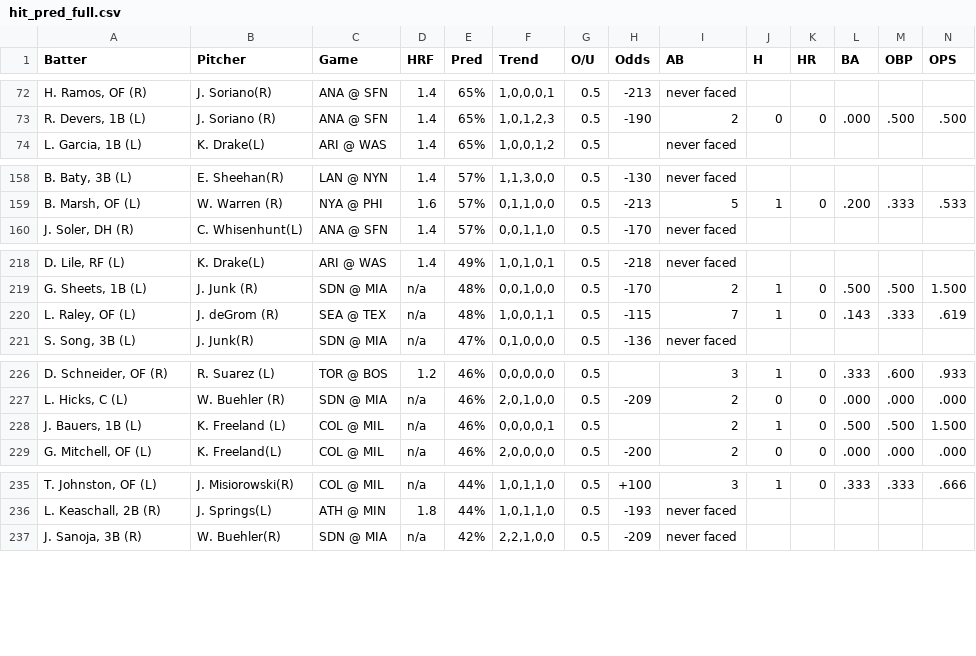
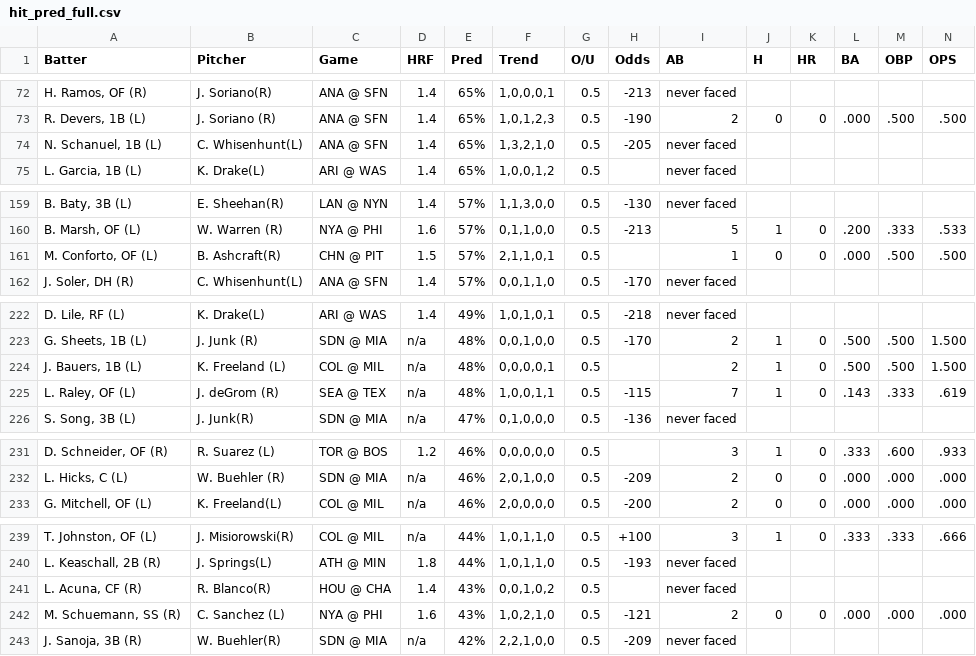
Before and after one commit to lgdsbrand/MLB-Hitters-Hub, a CSV file: backend/hit_pred_full.csv, drawn as a sheet; only a part is shown, gaps mark what is left out; removed rows and columns are numbered as before the commit, all else as after; the diff covers the shown part only; the diff names each change by its address in the sheet, - before the commit and + after, or states it on an @@ line.

```diff
--- a/backend/hit_pred_full.csv
+++ b/backend/hit_pred_full.csv
+row 74: N. Schanuel, 1B (L) | C. Whisenhunt(L) | ANA @ SFN | 1.4 | 65% | 1,3,2,1,0 | 0.5 | -205 | never faced
+row 161: M. Conforto, OF (L) | B. Ashcraft(R) | CHN @ PIT | 1.5 | 57% | 2,1,1,0,1 | 0.5 |  | 1 | 0 | 0 | .000 | .500 | .500
+row 224: J. Bauers, 1B (L) | K. Freeland (L) | COL @ MIL | n/a | 48% | 0,0,0,0,1 | 0.5 |  | 2 | 1 | 0 | .500 | .500 | 1.500
-row 228: J. Bauers, 1B (L) | K. Freeland (L) | COL @ MIL | n/a | 46% | 0,0,0,0,1 | 0.5 |  | 2 | 1 | 0 | .500 | .500 | 1.500
+row 241: L. Acuna, CF (R) | R. Blanco(R) | HOU @ CHA | 1.4 | 43% | 0,0,1,0,2 | 0.5 |  | never faced
+row 242: M. Schuemann, SS (R) | C. Sanchez (L) | NYA @ PHI | 1.6 | 43% | 1,0,2,1,0 | 0.5 | -121 | 2 | 0 | 0 | .000 | .000 | .000
```
Also changed, not shown: 2 added rows and 2 edited cells elsewhere in this file, backend/bvp_full.csv, backend/hr_pred_full.csv, 1 other file.
